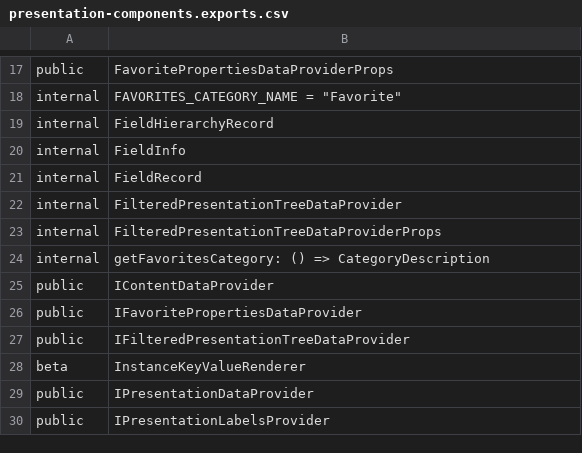
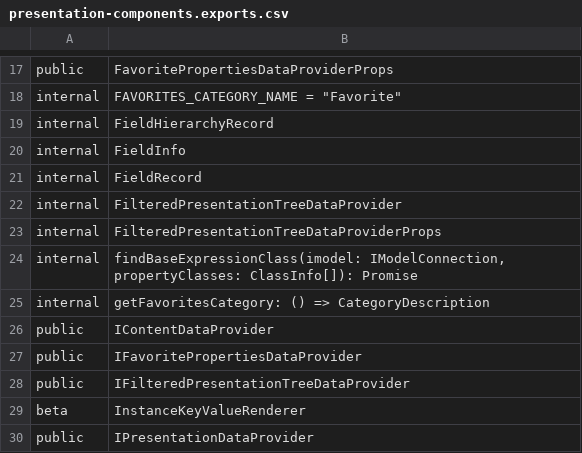
Before and after one commit to iTwin/presentation, a CSV file: packages/components/api/presentation-components.exports.csv, drawn as a sheet; only a part is shown, gaps mark what is left out; the shorter side is filled out with more unchanged rows; the diff names each change by its address in the sheet, - before the commit and + after, or states it on an @@ line.

```diff
--- a/packages/components/api/presentation-components.exports.csv
+++ b/packages/components/api/presentation-components.exports.csv
+row 24: internal | findBaseExpressionClass(imodel: IModelConnection, propertyClasses: ClassInfo[]): Promise
```
Also changed, not shown: 3 other files.
